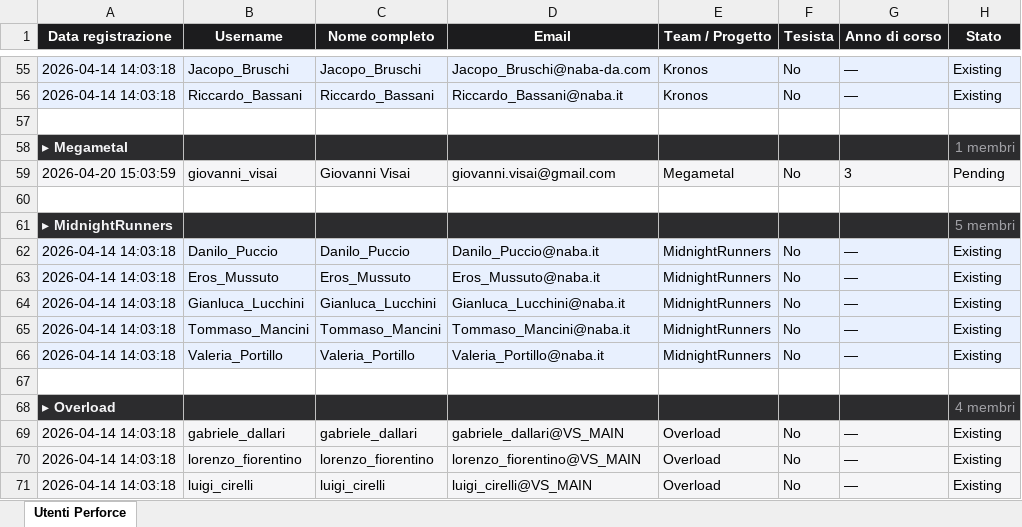
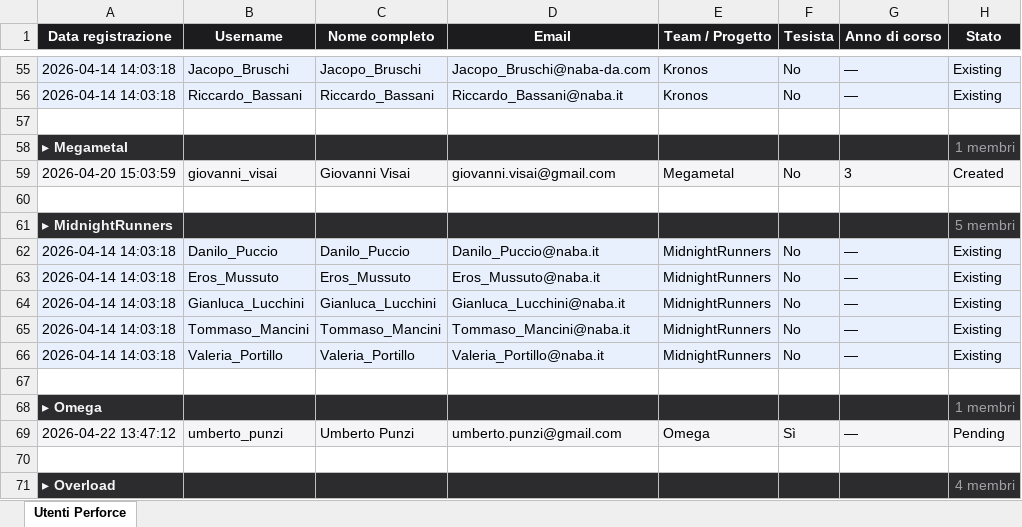
Before and after one commit to TechNABA/perforce-registration, an Excel workbook: data/users.xlsx, sheet Utenti Perforce, drawn as a sheet; only a part is shown, gaps mark what is left out; the shorter side is filled out with more unchanged rows; values as stored, in another font and other column widths than the file's, no borders; the diff names each change by its address in the sheet, - before the commit and + after, or states it on an @@ line.

```diff
--- a/data/users.xlsx (sheet Utenti Perforce)
+++ b/data/users.xlsx (sheet Utenti Perforce)
-H59 (Stato): Pending
+H59 (Stato): Created
+row 67: (empty)
+row 68: ▸ Omega |  |  |  |  |  |  | 1 membri
+row 69: 2026-04-22 13:47:12 | umberto_punzi | Umberto Punzi | umberto.punzi@gmail.com | Omega | Sì | — | Pending
```
Also changed, not shown: 1 other file.
